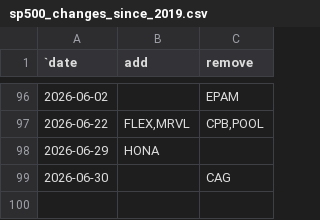
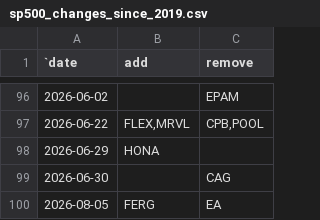
Before and after one commit to ilchen/US_Economic_Data_Analysis, a CSV file: stock_market/sp500_changes_since_2019.csv, drawn as a sheet; only a part is shown, gaps mark what is left out.

Commit message:
Rebalancing of the S&P500 on August 5th, 2026

```diff
--- a/stock_market/sp500_changes_since_2019.csv
+++ b/stock_market/sp500_changes_since_2019.csv
@@ -99 +99,2 @@
 2026-06-30,"","CAG"
+2026-08-05,"FERG","EA"
```
